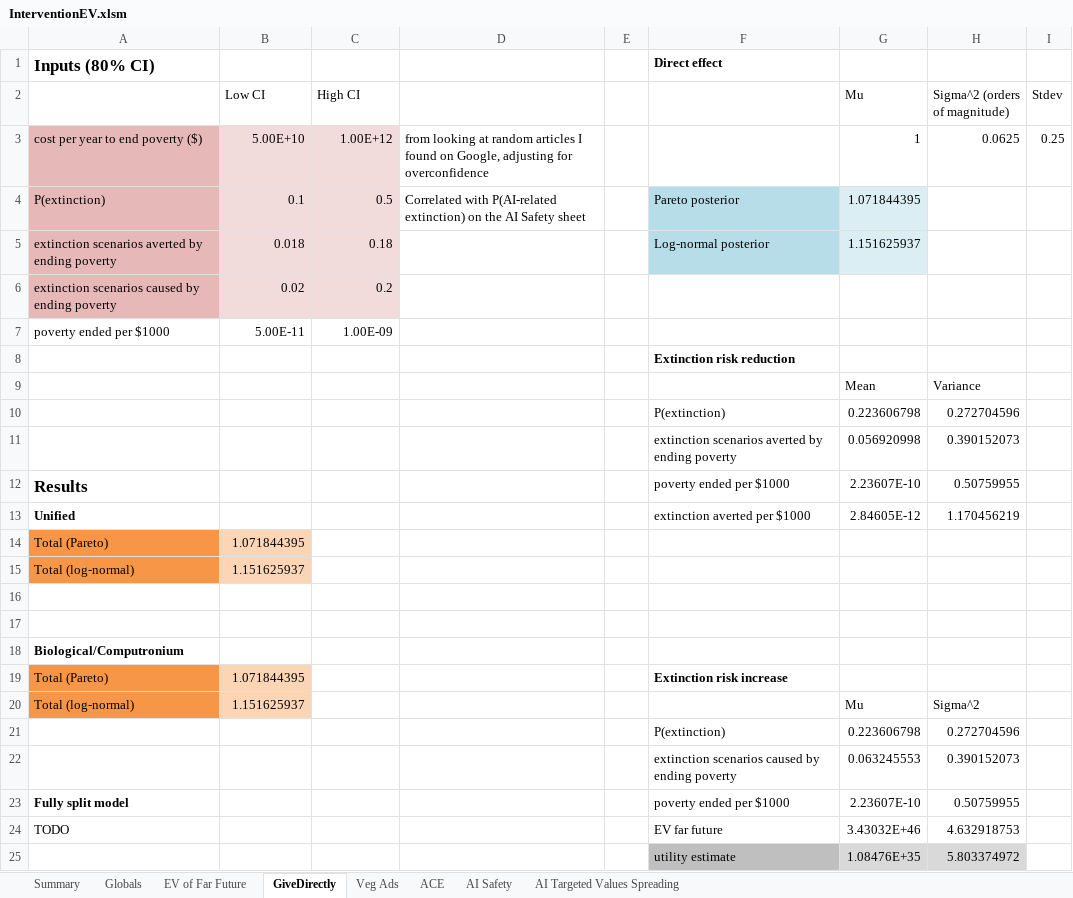
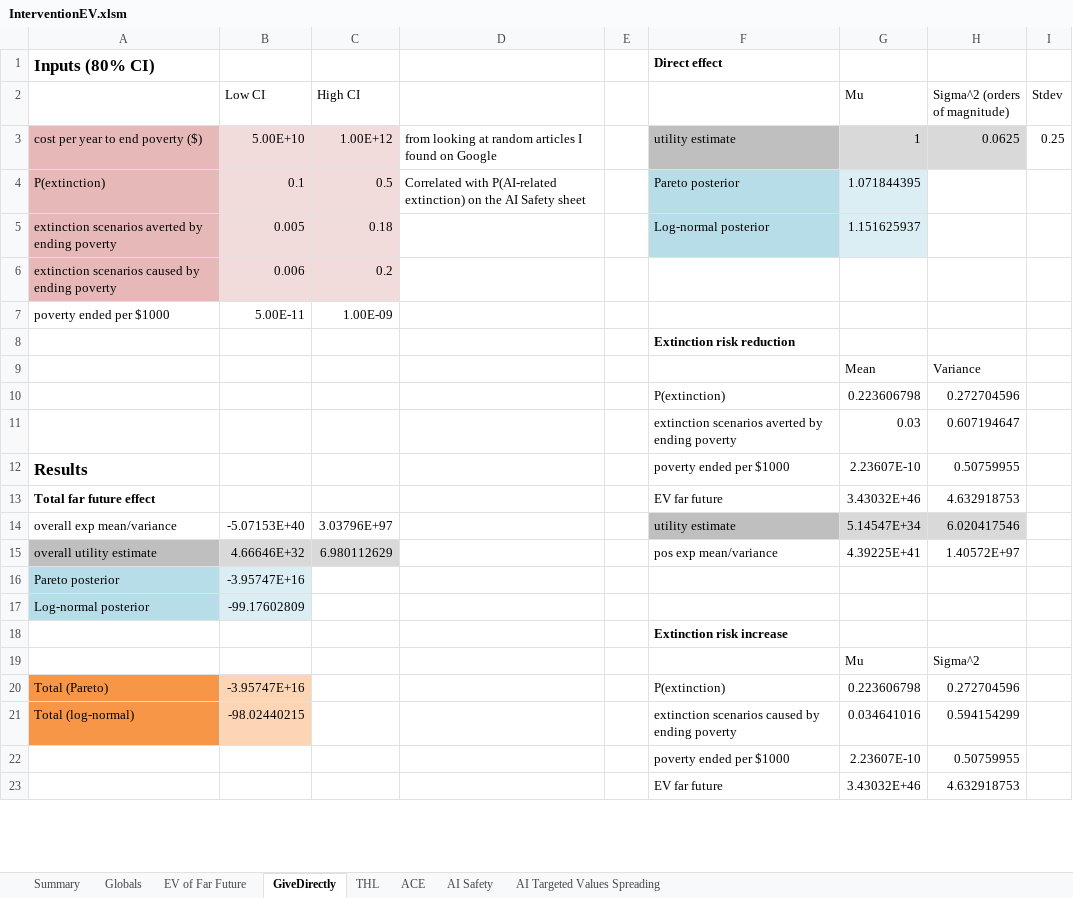
Before and after one commit to michaeldickens/Intervention-Quantitative-Model, an Excel workbook: InterventionEV.xlsm, sheet GiveDirectly, drawn as a sheet; only a part is shown; values as stored, in another font and other column widths than the file's, no borders; removed rows and columns are numbered as before the commit, all else as after; the diff covers the shown part only; the diff names each change by its address in the sheet, - before the commit and + after, or states it on an @@ line.

Commit message:
InterventionEV: Fixed up several sheets so they pretty much work correctly now. Deleted ACE sheet since it's pretty bad and I might as well start over.

```diff
--- a/InterventionEV.xlsm (sheet GiveDirectly)
+++ b/InterventionEV.xlsm (sheet GiveDirectly)
-sheet tab: Veg Ads
+sheet tab: THL
-D3: …found on Google, adjusting for overconfidence
+D3: …found on Google
-F3: (empty)
+F3: utility estimate
-F3 fill: none
+F3 fill: #BFBFBF
-G3:H3 fill: none
+G3:H3 fill: #D9D9D9
-B5 (Low CI): 0.018
+B5 (Low CI): 0.005
-B6 (Low CI): 0.02
+B6 (Low CI): 0.006
-row 11:  |  |  |  |  | extinction scenarios averted by ending poverty | 0.056920998 | 0.390152073
+row 11:  |  |  |  |  | extinction scenarios averted by ending poverty | 0.03 | 0.607194647
-row 13: Unified |  |  |  |  | extinction averted per $1000 | 2.84605E-12 | 1.170456219
-row 14: Total (Pareto) | 1.071844395
-row 15: Total (log-normal) | 1.151625937
-row 13: (empty)
+row 13: Total far future effect |  |  |  |  | EV far future | 3.43032E+46 | 4.632918753
-row 14: (empty)
+row 14: overall exp mean/variance | -5.07153E+40 | 3.03796E+97 |  |  | utility estimate | 5.14547E+34 | 6.020417546
-F14 fill: none
+F14 fill: #BFBFBF
-G14:H14 fill: none
+G14:H14 fill: #D9D9D9
-row 18: Biological/Computronium
-row 19: Total (Pareto) | 1.071844395 |  |  |  | Extinction risk increase
-row 20: Total (log-normal) | 1.151625937 |  |  |  |  | Mu | Sigma^2
+row 15: overall utility estimate | 4.66646E+32 | 6.980112629 |  |  | pos exp mean/variance | 4.39225E+41 | 1.40572E+97
+row 16: Pareto posterior | -3.95747E+16
+row 17: Log-normal posterior | -99.17602809
+row 18:  |  |  |  |  | Extinction risk increase
+row 19:  |  |  |  |  |  | Mu | Sigma^2
-A20: (empty)
+A20: Total (Pareto)
-A20 fill: none
+A20 fill: #F79646
-B20 (Low CI): (empty)
+B20 (Low CI): -3.95747E+16
-B20 fill: none
+B20 fill: #FCD5B5
-row 22:  |  |  |  |  | extinction scenarios caused by ending poverty | 0.063245553 | 0.390152073
+row 21: Total (log-normal) | -98.02440215 |  |  |  | extinction scenarios caused by ending poverty | 0.034641016 | 0.594154299
-A22: Fully split model
+A22: (empty)
-A23: TODO
+A23: (empty)
-row 25:  |  |  |  |  | utility estimate | 1.08476E+35 | 5.803374972
```
Also changed, not shown: 2 added rows and 2 removed rows elsewhere in this sheet, sheet THL, sheet AI Targeted Values Spreading, sheet Summary, sheet AI Safety, formulas that keep their value.
